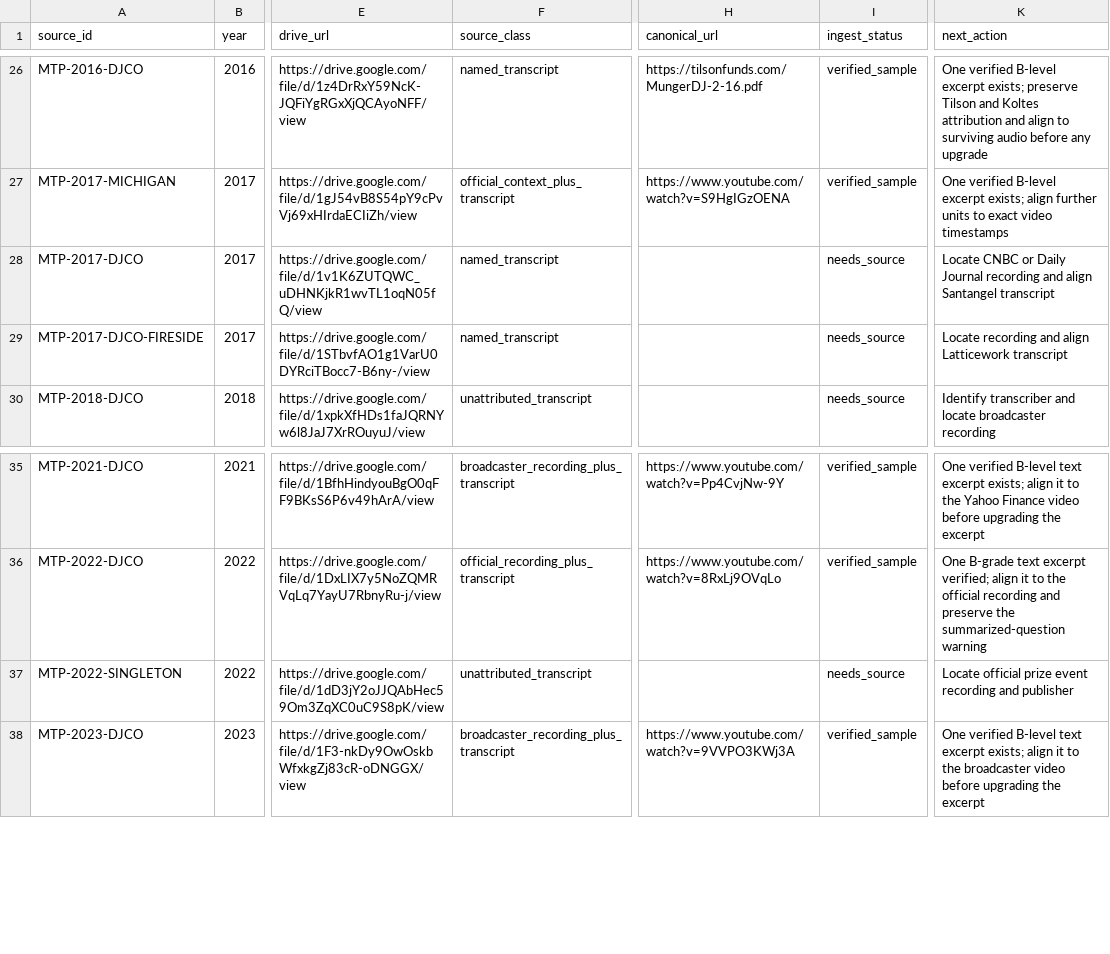
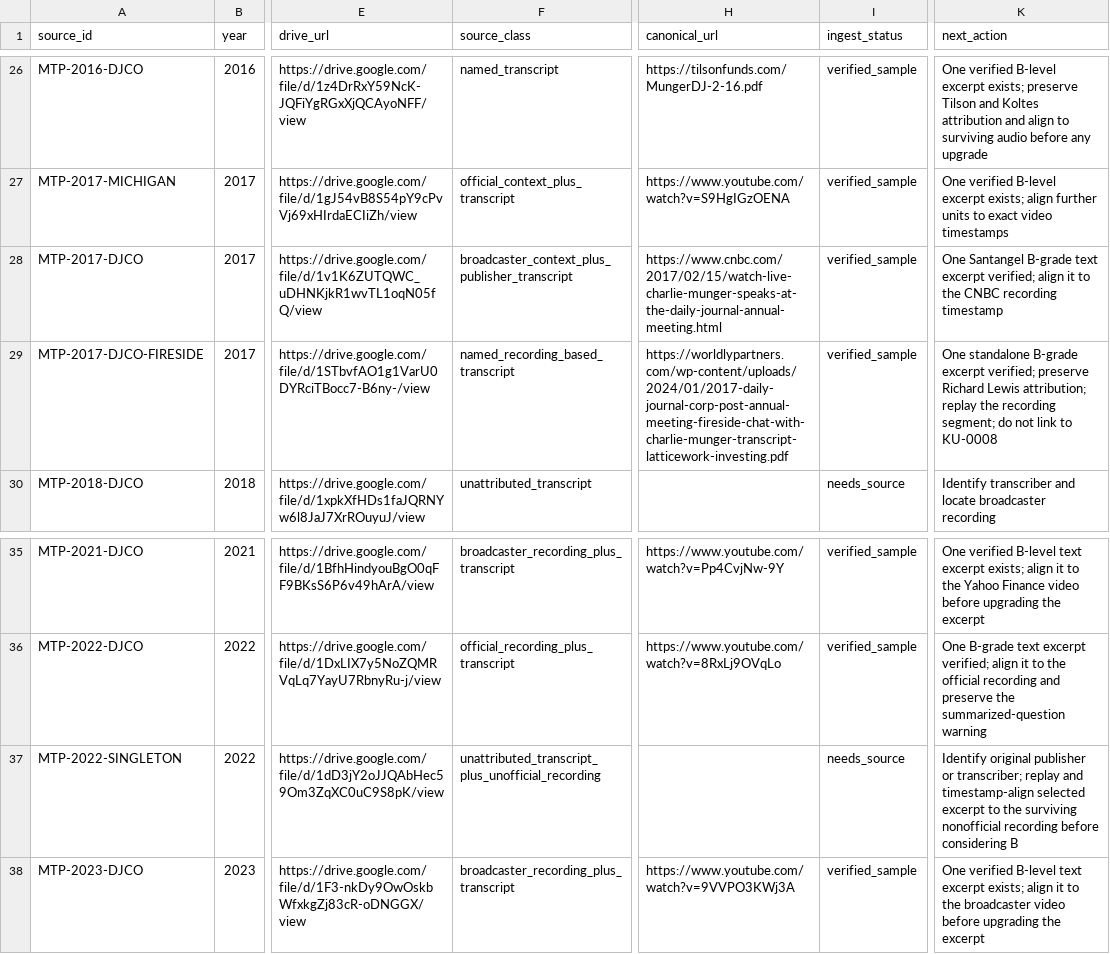
Before and after one commit to ybfc2008-ctrl/munger-partner, a CSV file: sources/source-manifest.csv, drawn as a sheet; only a part is shown, gaps mark what is left out; the diff names each change by its address in the sheet, - before the commit and + after, or states it on an @@ line.

```diff
--- a/sources/source-manifest.csv
+++ b/sources/source-manifest.csv
-F28 (source_class): named_transcript
+F28 (source_class): broadcaster_context_plus_publisher_transcript
-H28 (canonical_url): (empty)
+H28 (canonical_url): https://www.cnbc.com/2017/02/15/watch-live-charlie-munger-speaks-at-the-daily-journal-annual-meeting.html
-I28:I29 (ingest_status): needs_source
+I28:I29 (ingest_status): verified_sample
-K28 (next_action): Locate CNBC or Daily Journal recording and align Santangel transcript
+K28 (next_action): One Santangel B-grade text excerpt verified; align it to the CNBC recording timestamp
-F29 (source_class): named_transcript
+F29 (source_class): named_recording_based_transcript
-H29 (canonical_url): (empty)
+H29 (canonical_url): https://worldlypartners.com/wp-content/uploads/2024/01/2017-daily-journal-corp-post-annual-meeting-fireside-chat-with-charlie-munger-transcript-latticework-investing.pdf
-K29 (next_action): Locate recording and align Latticework transcript
+K29 (next_action): One standalone B-grade excerpt verified; preserve Richard Lewis attribution; replay the recording segment; do not link to KU-0008
-F37 (source_class): unattributed_transcript
+F37 (source_class): unattributed_transcript_plus_unofficial_recording
-K37 (next_action): Locate official prize event recording and publisher
+K37 (next_action): Identify original publisher or transcriber; replay and timestamp-align selected excerpt to the surviving nonofficial recording before considering B
```
Also changed, not shown: 10 other files.
